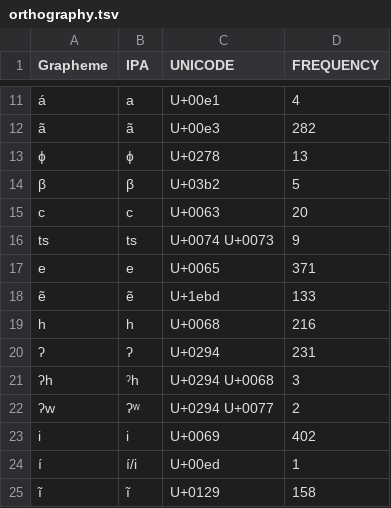
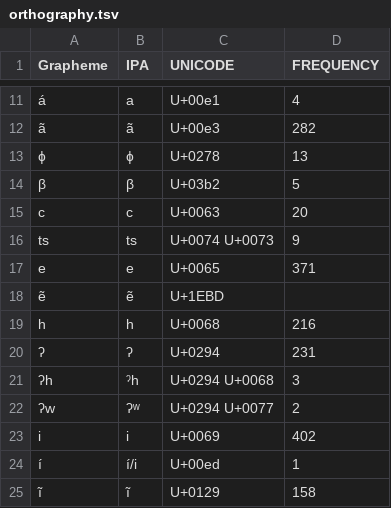
Before and after one commit to lexibank/chacontukanoan, a TSV file: etc/orthography.tsv, drawn as a sheet; only a part is shown, gaps mark what is left out.

```diff
--- a/etc/orthography.tsv
+++ b/etc/orthography.tsv
@@ -17,3 +17,3 @@ ts	ts	U+0074 U+0073	9
 e	e	U+0065	371
-ẽ	ẽ	U+1ebd	133
+ẽ	ẽ	U+1EBD	
 h	h	U+0068	216
```
Also changed, not shown: cldf/cognates.csv, cldf/forms.csv, 6 other files.
